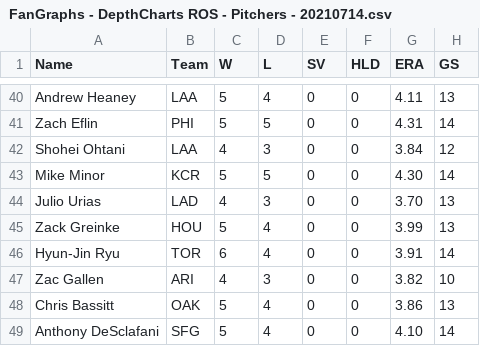
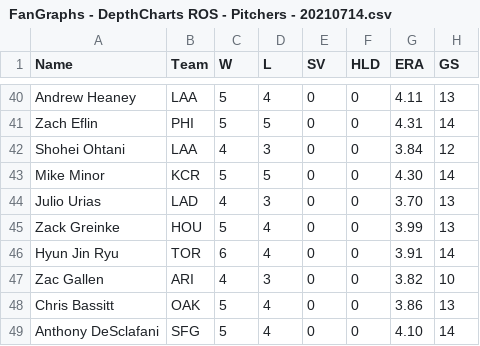
Before and after one commit to TK2575/espn_fbb_player_fetch, a CSV file: src/main/resources/fangraphs/projections/FanGraphs - DepthCharts ROS - Pitchers - 20210714.csv, drawn as a sheet; only a part is shown, gaps mark what is left out; the diff names each change by its address in the sheet, - before the commit and + after, or states it on an @@ line.

```diff
--- a/src/main/resources/fangraphs/projections/FanGraphs - DepthCharts ROS - Pitchers - 20210714.csv
+++ b/src/main/resources/fangraphs/projections/FanGraphs - DepthCharts ROS - Pitchers - 20210714.csv
-A46 (Name): Hyun-Jin Ryu
+A46 (Name): Hyun Jin Ryu
```
Also changed, not shown: src/main/resources/fangraphs/projections/FanGraphs - DepthCharts ROS - Batters - 20210714.csv, 7 other files.
